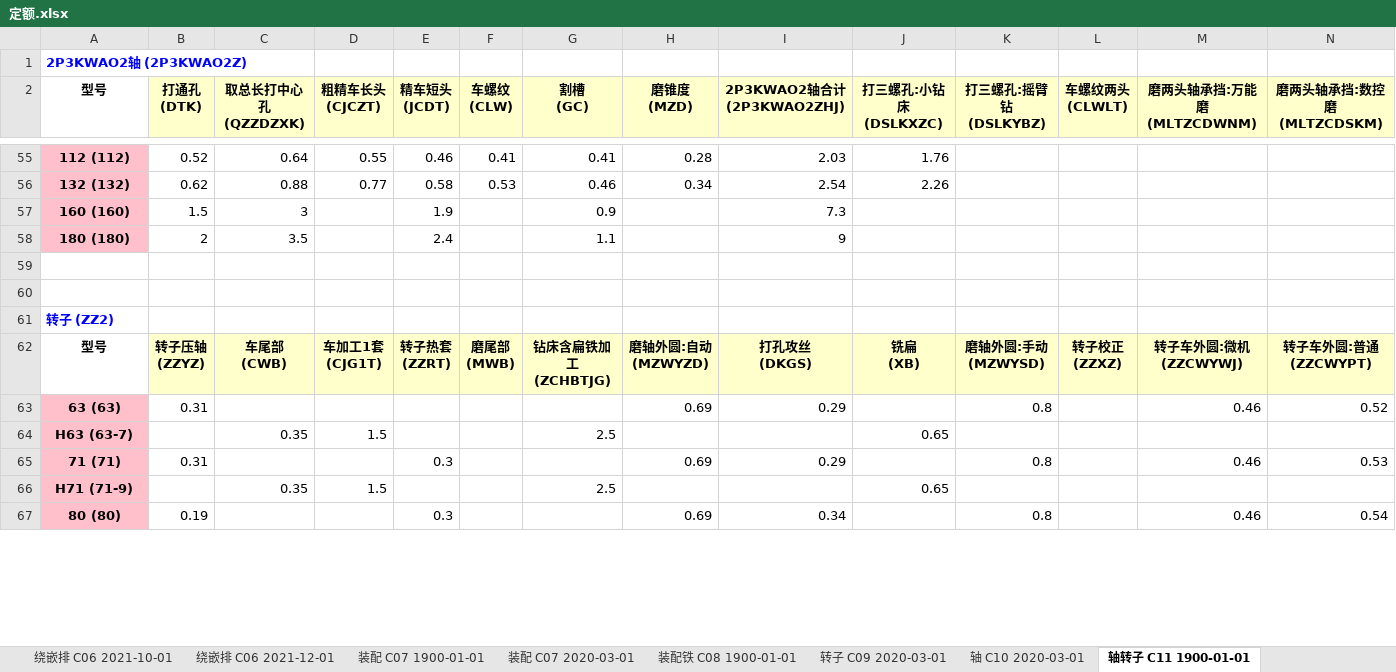
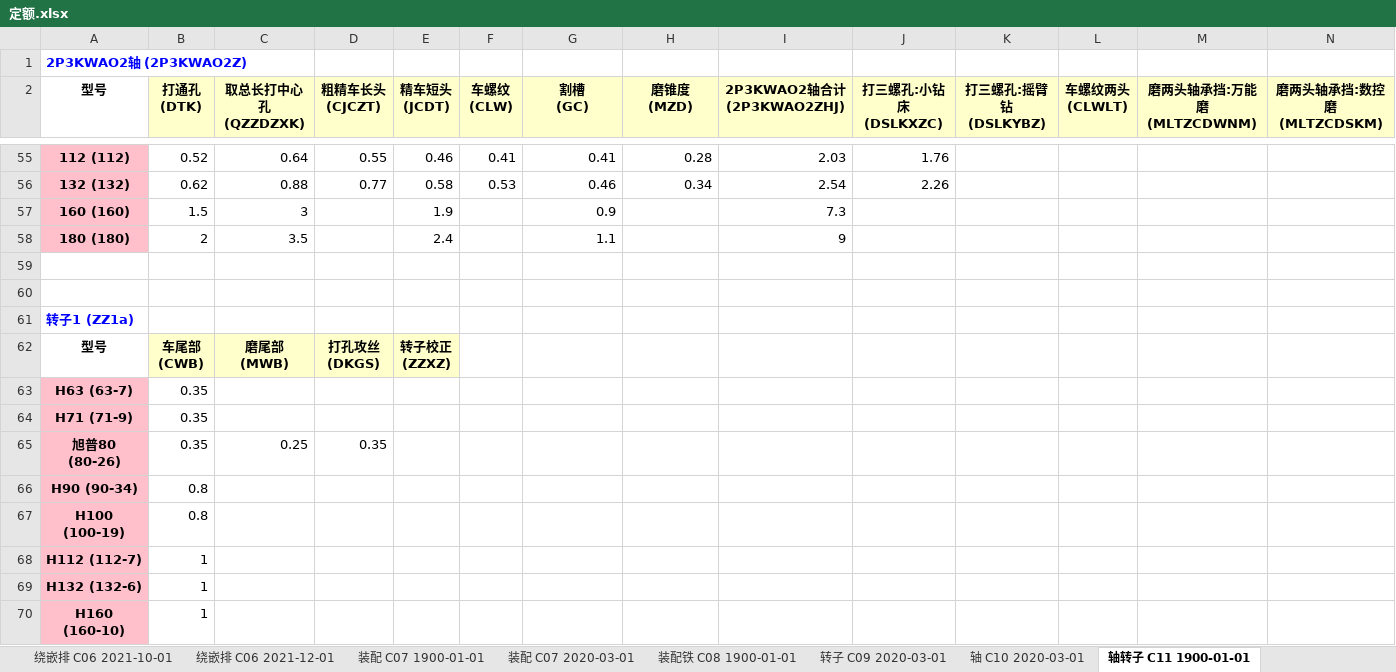
Before and after one commit to richardjl1234/jingying_sqlite_2_mysql, an Excel workbook: 定额.xlsx, sheet 轴转子 C11 1900-01-01, drawn as a sheet; only a part is shown, gaps mark what is left out; values as stored, in another font and other column widths than the file's, no borders; removed rows and columns are numbered as before the commit, all else as after; rows hold the shown columns only; ↵ is a line break in a cell; the diff covers the shown part only; the diff names each change by its address in the sheet, - before the commit and + after, or states it on an @@ line.

```diff
--- a/定额.xlsx (sheet 轴转子 C11 1900-01-01)
+++ b/定额.xlsx (sheet 轴转子 C11 1900-01-01)
-A61 (型号): 转子 (ZZ2)
+A61 (型号): 转子1 (ZZ1a)
-row 62: 型号 | 转子压轴 ↵ (ZZYZ) | 车尾部 ↵ (CWB) | 车加工1套 ↵ (CJG1T) | 转子热套 ↵ (ZZRT) | 磨尾部 ↵ (MWB) | 钻床含扁铁加工 ↵ (ZCHBTJG) | 磨轴外圆:自动 ↵ (MZWYZD) | 打孔攻丝 ↵ (DKGS) | 铣扁 ↵ (XB) | 磨轴外圆:手动 ↵ (MZWYSD) | 转子校正 ↵ (ZZXZ) | 转子车外圆:微机 ↵ (ZZCWYWJ) | 转子车外圆:普通 ↵ (ZZCWYPT)
-row 63: 63 (63) | 0.31 |  |  |  |  |  | 0.69 | 0.29 |  | 0.8 |  | 0.46 | 0.52
-row 64: H63 (63-7) |  | 0.35 | 1.5 |  |  | 2.5 |  |  | 0.65
-row 65: 71 (71) | 0.31 |  |  | 0.3 |  |  | 0.69 | 0.29 |  | 0.8 |  | 0.46 | 0.53
-row 66: H71 (71-9) |  | 0.35 | 1.5 |  |  | 2.5 |  |  | 0.65
-row 67: 80 (80) | 0.19 |  |  | 0.3 |  |  | 0.69 | 0.34 |  | 0.8 |  | 0.46 | 0.54
+row 62: 型号 | 车尾部 ↵ (CWB) | 磨尾部 ↵ (MWB) | 打孔攻丝 ↵ (DKGS) | 转子校正 ↵ (ZZXZ)
+row 63: H63 (63-7) | 0.35
+row 64: H71 (71-9) | 0.35
+row 65: 旭普80 (80-26) | 0.35 | 0.25 | 0.35
+row 66: H90 (90-34) | 0.8
+row 67: H100 (100-19) | 0.8
+row 68: H112 (112-7) | 1
+row 69: H132 (132-6) | 1
+row 70: H160 (160-10) | 1
```
Also changed, not shown: 33 added rows, 20 removed rows, 50 edited cells and cell formats elsewhere in this sheet, sheet 装配 C07 1900-01-01, sheet 同步电机 C02 1900-01-01, sheet 装配铁 C08 1900-01-01, processed_category2_values.xlsx, processed_quota_distinct_values.xlsx, 2 other files.
